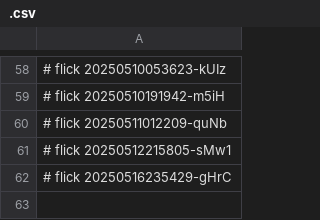
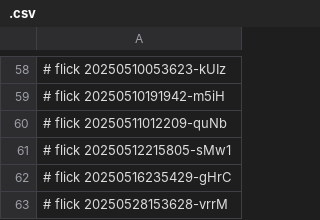
Before and after one commit to abikesa/index, a CSV file: kitabo/python/.csv, drawn as a sheet; only a part is shown, gaps mark what is left out.

Commit message:
kitabo/python/.csv

```diff
--- a/kitabo/python/.csv
+++ b/kitabo/python/.csv
@@ -62 +62,2 @@
 # flick 20250516235429-gHrC
+# flick 20250528153628-vrrM
```
